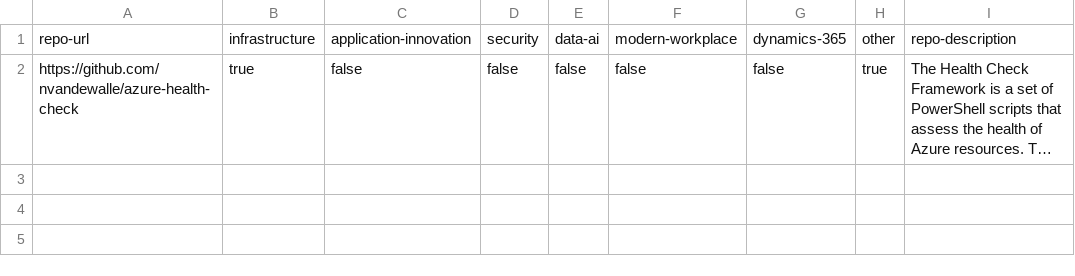
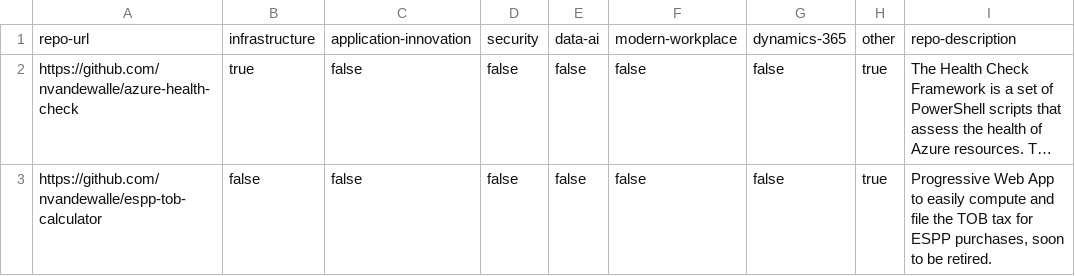
Before and after one commit to BeLux-Engineering-Experience/home, a CSV file: repo-urls.csv, drawn as a sheet; long unchanged cells end in …; the diff names each change by its address in the sheet, - before the commit and + after, or states it on an @@ line.

```diff
--- a/repo-urls.csv
+++ b/repo-urls.csv
+row 3: https://github.com/nvandewalle/espp-tob-calculator | false | false | false | false | false | false | true | Progressive Web App to easily compute and file the TOB tax for ESPP purchases, soon to be retired.
```
